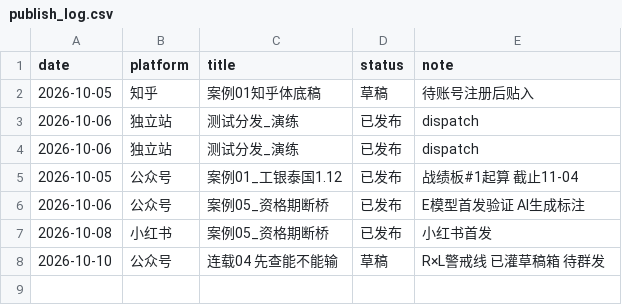
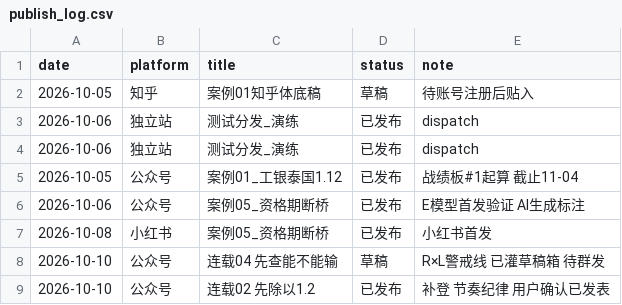
Before and after one commit to zhkrfh/decision-system, a CSV file: data/publish_log.csv, drawn as a sheet.

Commit message:
补登连载02发布记录（用户确认已发表）；台账滞后教训：发布状态须以用户核对为准

```diff
--- a/data/publish_log.csv
+++ b/data/publish_log.csv
@@ -8 +8,2 @@ date,platform,title,status,note
 2026-10-10,公众号,连载04 先查能不能输,草稿,R×L警戒线 已灌草稿箱 待群发
+2026-10-10,公众号,连载02 先除以1.2,已发布,补登 节奏纪律 用户确认已发表
```
Also changed, not shown: data/content_index.csv.
